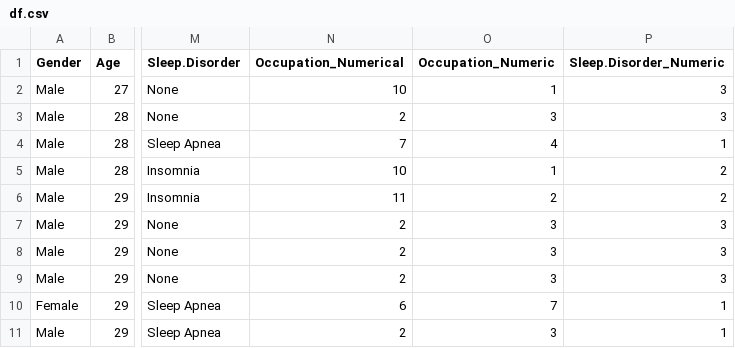
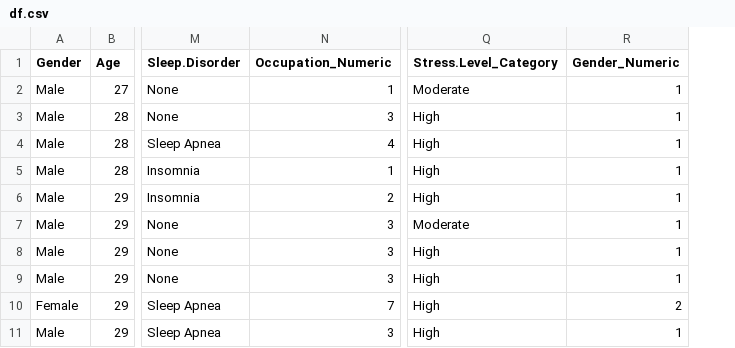
Before and after one commit to 24W-DGPH/Rproject, a CSV file: df.csv, drawn as a sheet; only a part is shown, gaps mark what is left out; removed rows and columns are numbered as before the commit, all else as after; the diff names each change by its address in the sheet, - before the commit and + after, or states it on an @@ line.

Commit message:
cleaned dataset

```diff
--- a/df.csv
+++ b/df.csv
-column N (Occupation_Numerical), rows 2-11: 10 | 2 | 7 | 10 | 11 | 2 | 2 | 2 | 6 | 2
-column P (Sleep.Disorder_Numeric), rows 2-11: 3 | 3 | 1 | 2 | 2 | 3 | 3 | 3 | 1 | 1
+column Q (Stress.Level_Category), rows 2-11: Moderate | High | High | High | High | Moderate | High | High | High | High
+column R (Gender_Numeric), rows 2-11: 1 | 1 | 1 | 1 | 1 | 1 | 1 | 1 | 2 | 1
```
